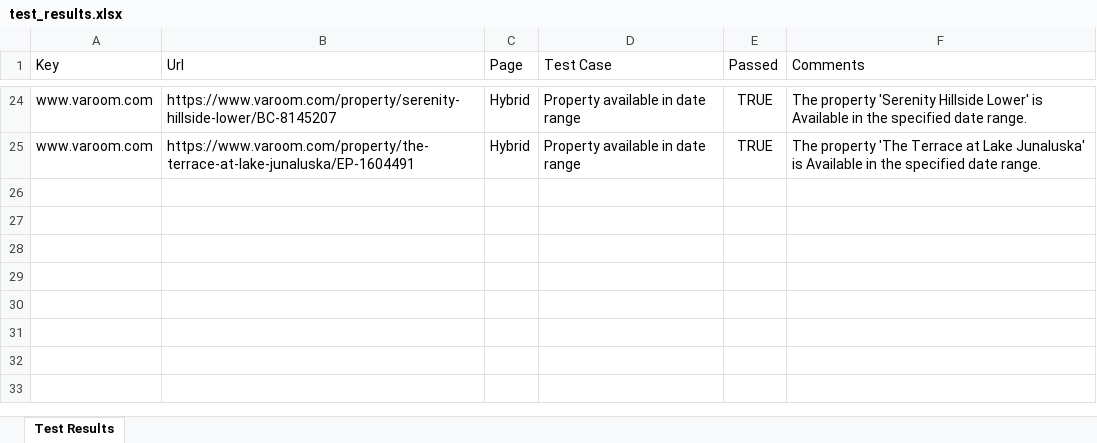
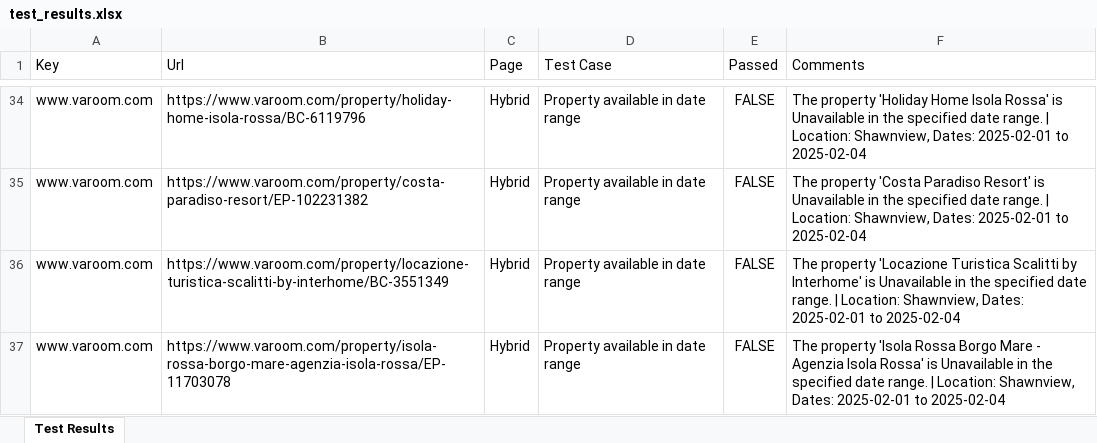
Before and after one commit to mdadnanshuvo/vacation_rental_automation, an Excel workbook: data/test_results.xlsx, sheet Test Results, drawn as a sheet; only a part is shown, gaps mark what is left out; values as stored, in another font and other column widths than the file's, no borders; addresses are those after the commit; the diff covers the shown part only; the diff names each change by its address in the sheet, - before the commit and + after, or states it on an @@ line.

Commit message:
Location and Date Range added in the comment section

```diff
--- a/data/test_results.xlsx (sheet Test Results)
+++ b/data/test_results.xlsx (sheet Test Results)
-B34 (Url): https://www.varoom.com/property/serenity-hillside-lower/BC-8145207
+B34 (Url): https://www.varoom.com/property/holiday-home-isola-rossa/BC-6119796
-E34:E35 (Passed): TRUE
+E34:E35 (Passed): FALSE
-F34 (Comments): The property 'Serenity Hillside Lower' is Available in the specified date range.
+F34 (Comments): The property 'Holiday Home Isola Rossa' is Unavailable in the specified date range. | Location: Shawnview, Dates: 2025-02-01 to 2025-02-04
-B35 (Url): https://www.varoom.com/property/the-terrace-at-lake-junaluska/EP-1604491
+B35 (Url): https://www.varoom.com/property/costa-paradiso-resort/EP-102231382
-F35 (Comments): The property 'The Terrace at Lake Junaluska' is Available in the specified date range.
+F35 (Comments): The property 'Costa Paradiso Resort' is Unavailable in the specified date range. | Location: Shawnview, Dates: 2025-02-01 to 2025-02-04
+row 36: www.varoom.com | https://www.varoom.com/property/locazione-turistica-scalitti-by-interhome/BC-3551349 | Hybrid | Property available in date range | FALSE | The property 'Locazione Turistica Scalitti by Interhome' is Unavailable in the specified date range. | Location: Shawnview, Dates: 2025-02-01 to 2025-02-04
+row 37: www.varoom.com | https://www.varoom.com/property/isola-rossa-borgo-mare-agenzia-isola-rossa/EP-11703078 | Hybrid | Property available in date range | FALSE | The property 'Isola Rossa Borgo Mare - Agenzia Isola Rossa' is Unavailable in the specified date range. | Location: Shawnview, Dates: 2025-02-01 to 2025-02-04
```
Also changed, not shown: 10 added rows and 66 edited cells elsewhere in this sheet, 4 other files.
